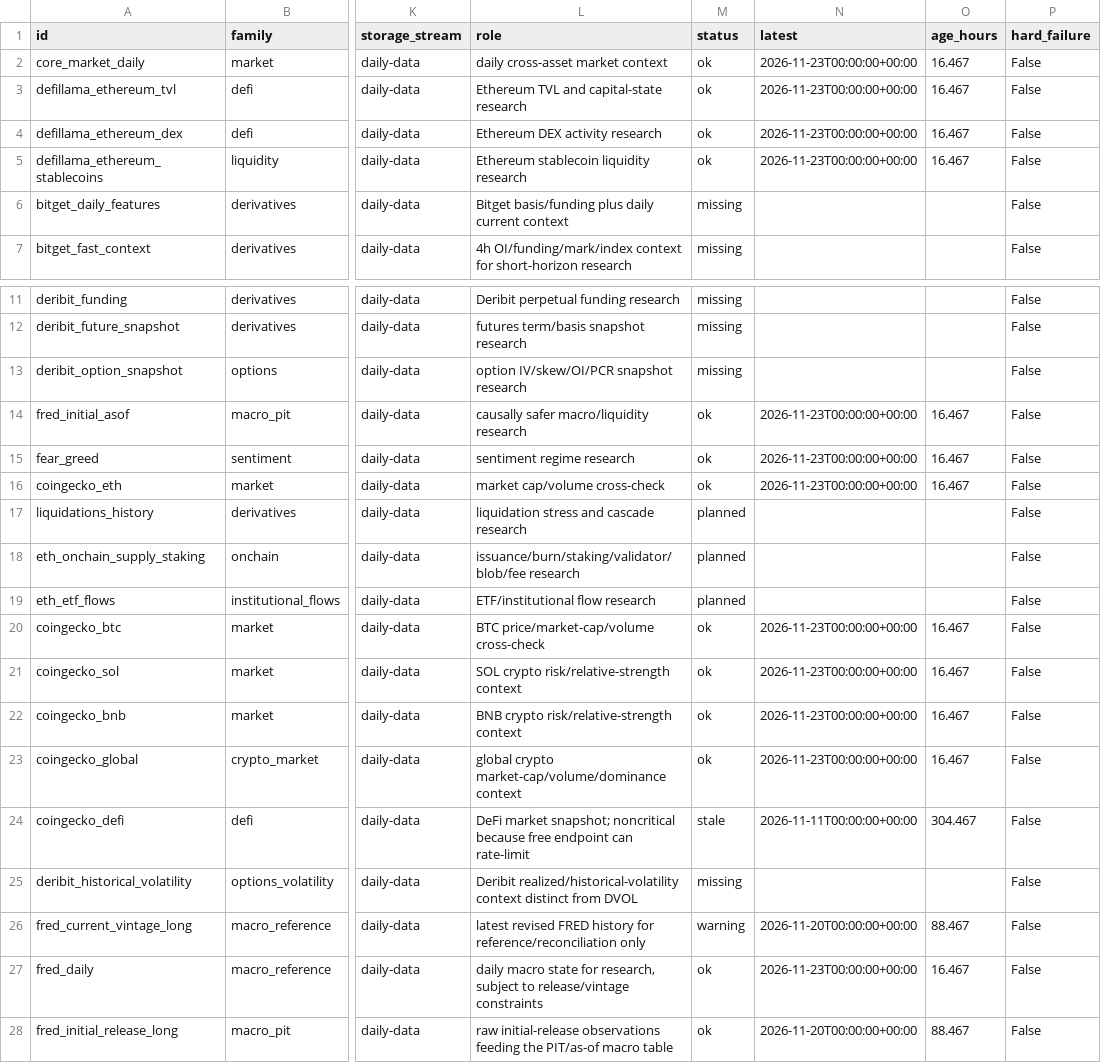
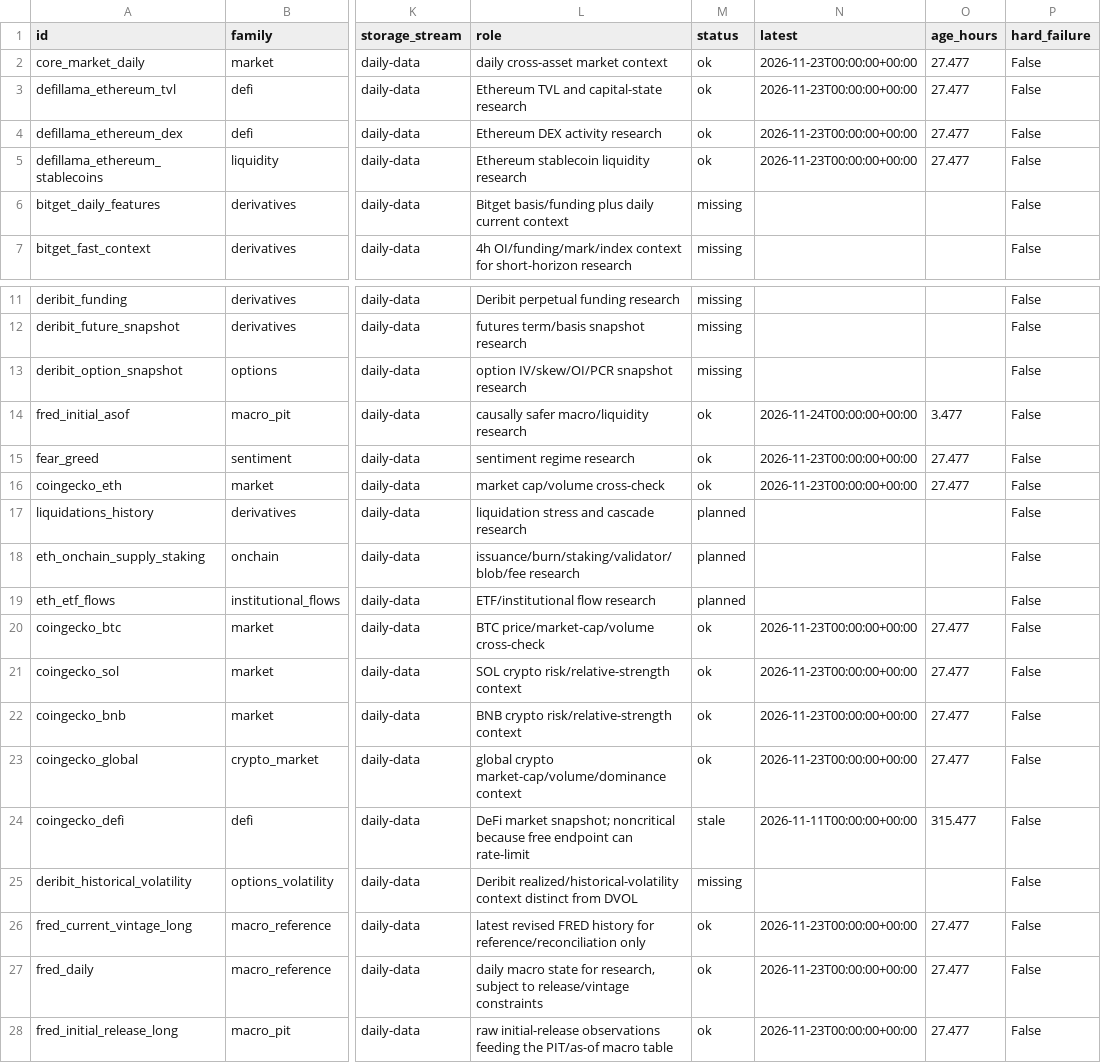
Before and after one commit to wscha231/eth-dashboard, a CSV file: lake/reports/data_refresh_status.csv, drawn as a sheet; only a part is shown, gaps mark what is left out; the diff names each change by its address in the sheet, - before the commit and + after, or states it on an @@ line.

Commit message:
chore(data): update source freshness status

```diff
--- a/lake/reports/data_refresh_status.csv
+++ b/lake/reports/data_refresh_status.csv
-O2:O5 (age_hours): 16.467
+O2:O5 (age_hours): 27.477
-N14 (latest): 2026-11-23T00:00:00+00:00
+N14 (latest): 2026-11-24T00:00:00+00:00
-O14 (age_hours): 16.467
+O14 (age_hours): 3.477
-O15:O16 (age_hours): 16.467
+O15:O16 (age_hours): 27.477
-O20:O23 (age_hours): 16.467
+O20:O23 (age_hours): 27.477
-O24 (age_hours): 304.467
+O24 (age_hours): 315.477
-M26 (status): warning
+M26 (status): ok
-N26 (latest): 2026-11-20T00:00:00+00:00
+N26 (latest): 2026-11-23T00:00:00+00:00
-O26 (age_hours): 88.467
+O26 (age_hours): 27.477
-O27 (age_hours): 16.467
+O27 (age_hours): 27.477
-N28 (latest): 2026-11-20T00:00:00+00:00
+N28 (latest): 2026-11-23T00:00:00+00:00
-O28 (age_hours): 88.467
+O28 (age_hours): 27.477
```
Also changed, not shown: 1 other file.
